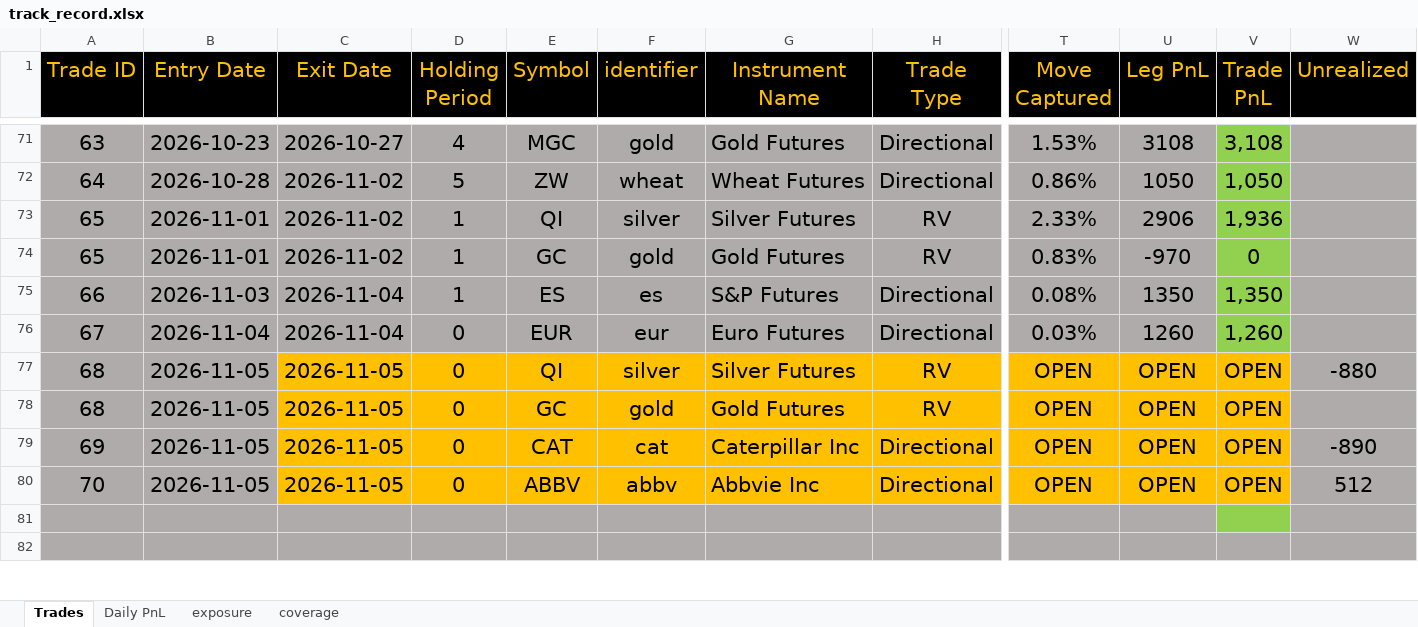
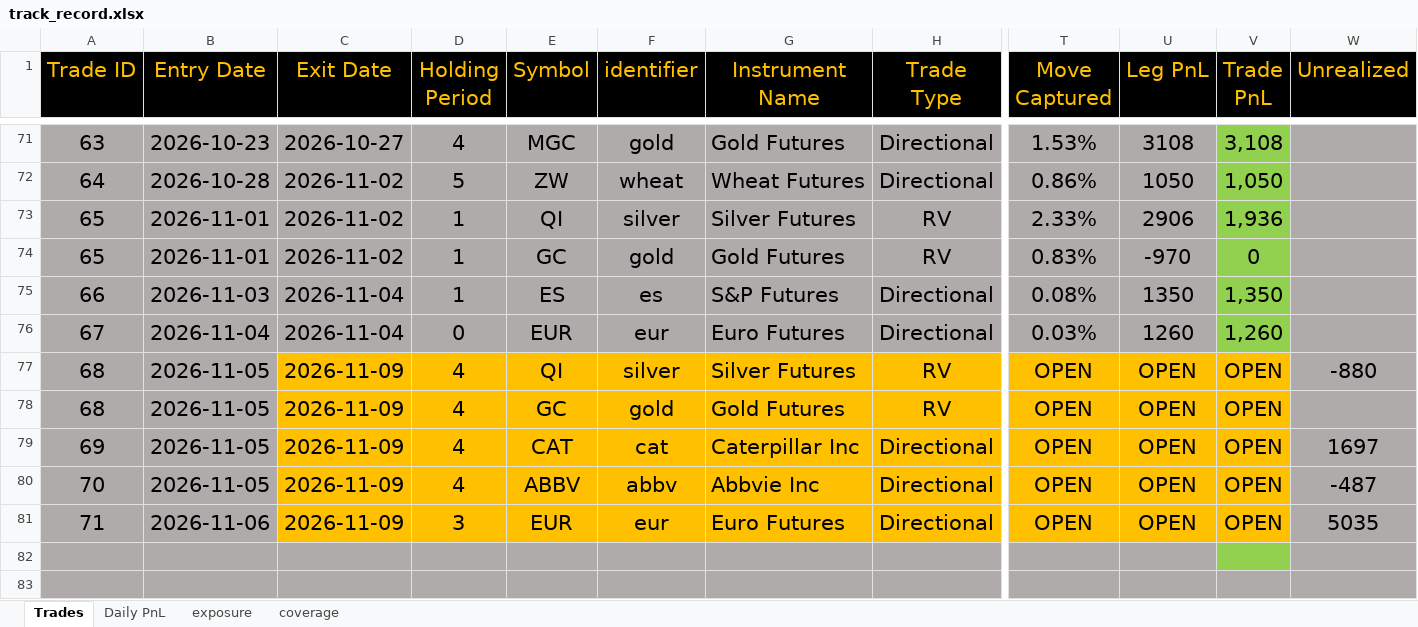
Before and after one commit to bkayabkaya/bookmonitor, an Excel workbook: track_record.xlsx, sheet Trades, drawn as a sheet; only a part is shown, gaps mark what is left out; values as stored, in another font and other column widths than the file's, no borders; rows hold the shown columns only; the diff covers the shown part only; the diff names each change by its address in the sheet, - before the commit and + after, or states it on an @@ line.

```diff
--- a/track_record.xlsx (sheet Trades)
+++ b/track_record.xlsx (sheet Trades)
-C77:C80 (Exit Date): 2026-11-05
+C77:C80 (Exit Date): 2026-11-09
-D77:D80 (Holding Period): 0
+D77:D80 (Holding Period): 4
-W79 (Unrealized): -890
+W79 (Unrealized): 1697
-W80 (Unrealized): 512
+W80 (Unrealized): -487
+row 81: 71 | 2026-11-06 | 2026-11-09 | 3 | EUR | eur | Euro Futures | Directional | OPEN | OPEN | OPEN | 5035
```
Also changed, not shown: 3 edited cells elsewhere in this sheet, sheet exposure, sheet Daily PnL, formulas that keep their value, 1 other file.
